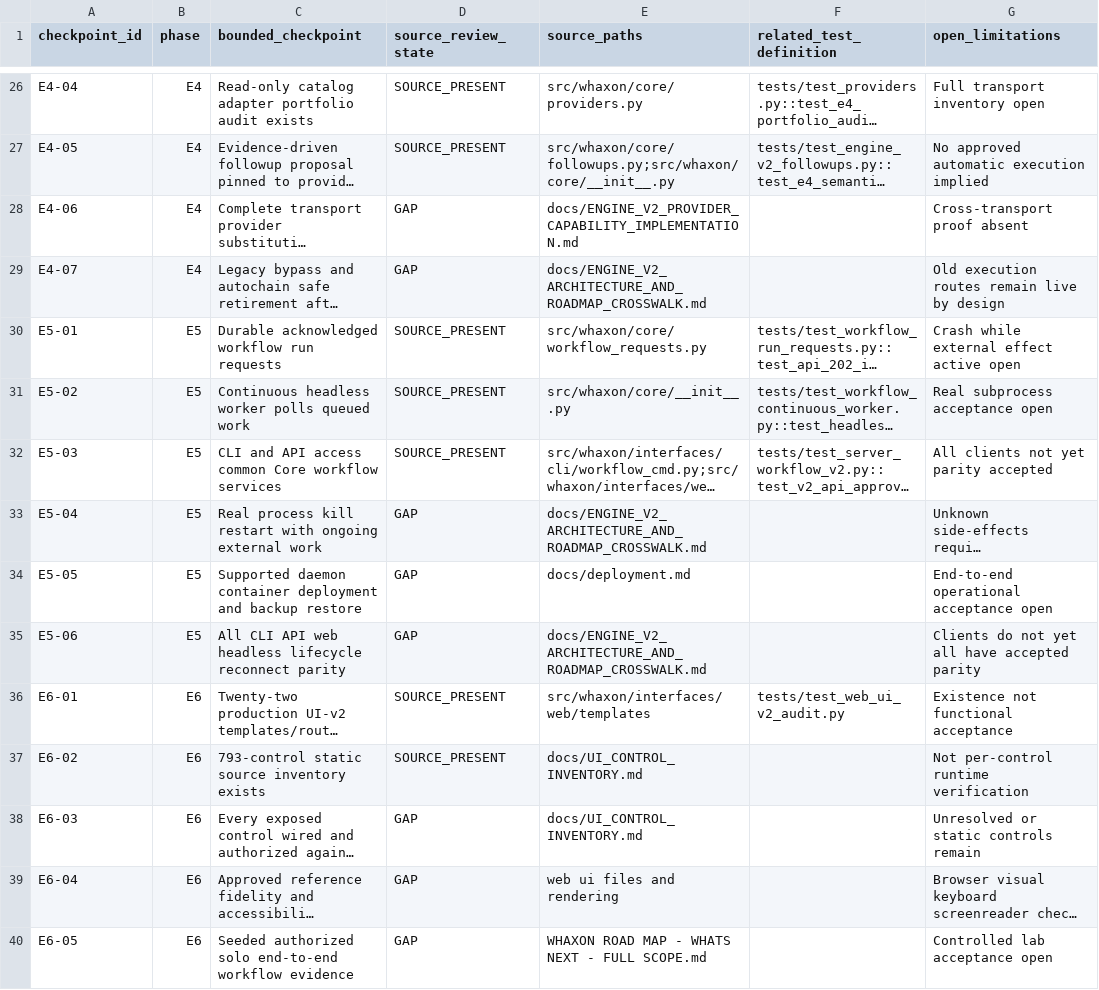
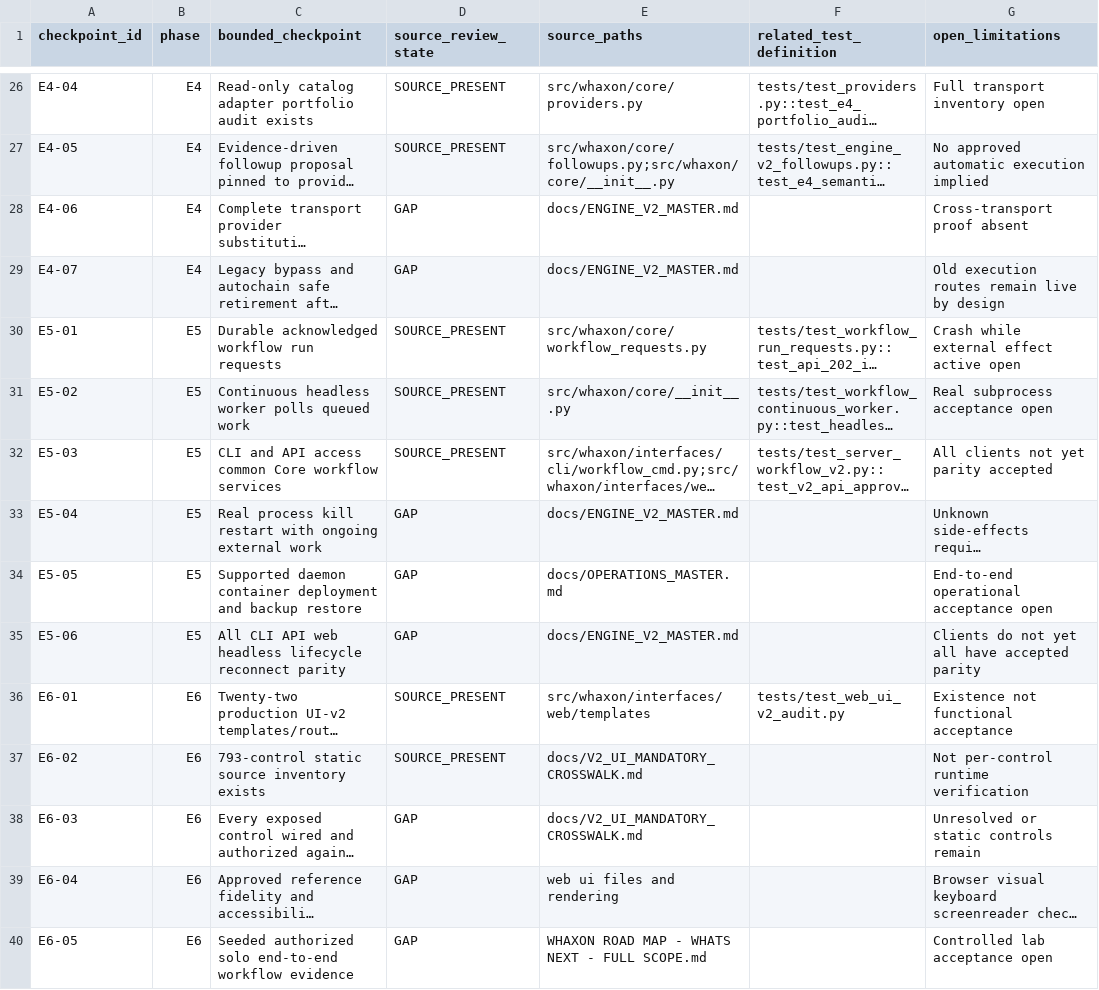
Before and after one commit to andreipath26/WHAXON-AI-Forensics, a CSV file: docs/ENGINE_V2_AUDIT_CHECKPOINTS_2026-11-03.csv, drawn as a sheet; only a part is shown, gaps mark what is left out; long unchanged cells end in …; the diff covers the shown part only; the diff names each change by its address in the sheet, - before the commit and + after, or states it on an @@ line.

```diff
--- a/docs/ENGINE_V2_AUDIT_CHECKPOINTS_2026-11-03.csv
+++ b/docs/ENGINE_V2_AUDIT_CHECKPOINTS_2026-11-03.csv
-E28 (source_paths): docs/ENGINE_V2_PROVIDER_CAPABILITY_IMPLEMENTATION.md
+E28 (source_paths): docs/ENGINE_V2_MASTER.md
-E29 (source_paths): docs/ENGINE_V2_ARCHITECTURE_AND_ROADMAP_CROSSWALK.md
+E29 (source_paths): docs/ENGINE_V2_MASTER.md
-E33 (source_paths): docs/ENGINE_V2_ARCHITECTURE_AND_ROADMAP_CROSSWALK.md
+E33 (source_paths): docs/ENGINE_V2_MASTER.md
-E34 (source_paths): docs/deployment.md
+E34 (source_paths): docs/OPERATIONS_MASTER.md
-E35 (source_paths): docs/ENGINE_V2_ARCHITECTURE_AND_ROADMAP_CROSSWALK.md
+E35 (source_paths): docs/ENGINE_V2_MASTER.md
-E37:E38 (source_paths): docs/UI_CONTROL_INVENTORY.md
+E37:E38 (source_paths): docs/V2_UI_MANDATORY_CROSSWALK.md
```
Also changed, not shown: 8 edited cells elsewhere in this file, docs/ENGINE_V2_ROADMAP_REQUIREMENTS.csv.
